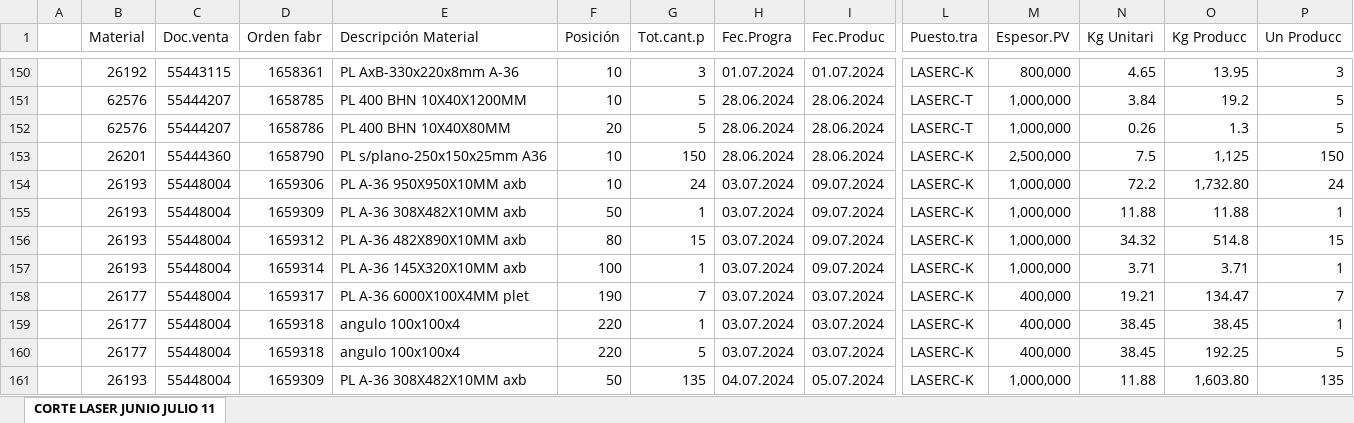
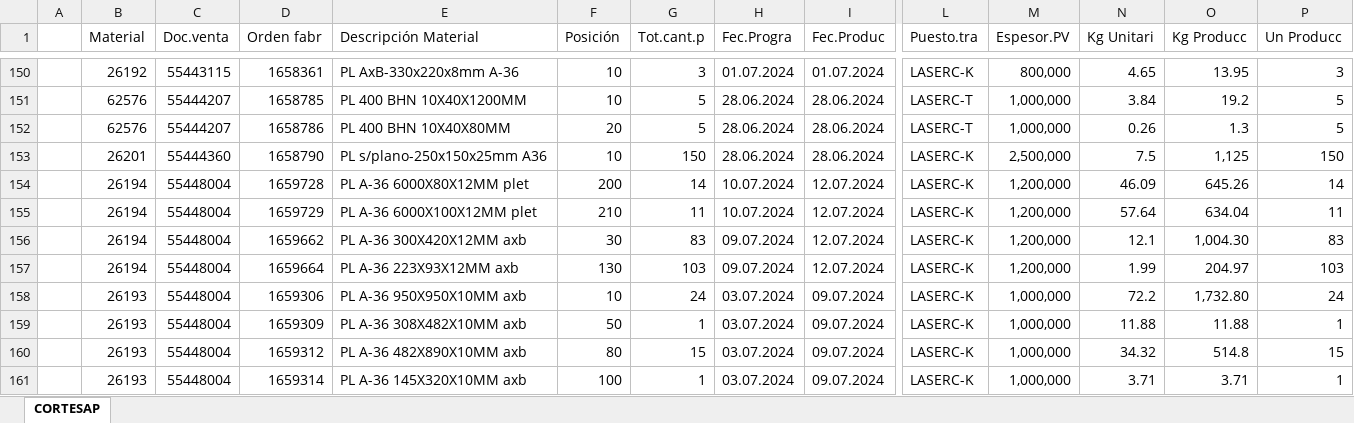
Before and after one commit to jarb29/jamesStreamlit, an Excel workbook: data/CORTE_SAP.xlsx, sheet CORTESAP, drawn as a sheet; only a part is shown, gaps mark what is left out; the shorter side is filled out with more unchanged rows; values as stored, in another font and other column widths than the file's, no borders; rows hold the shown columns only; the diff covers the shown part only; the diff names each change by its address in the sheet, - before the commit and + after, or states it on an @@ line.

```diff
--- a/data/CORTE_SAP.xlsx (sheet CORTESAP)
+++ b/data/CORTE_SAP.xlsx (sheet CORTESAP)
-sheet tab: CORTE LASER JUNIO JULIO 11
+sheet tab: CORTESAP
+row 154:  | 26194 | 55448004 | 1659728 | PL A-36 6000X80X12MM plet | 200 | 14 | 10.07.2024 | 12.07.2024 | LASERC-K | 1,200,000 | 46.09 | 645.26 | 14
+row 155:  | 26194 | 55448004 | 1659729 | PL A-36 6000X100X12MM plet | 210 | 11 | 10.07.2024 | 12.07.2024 | LASERC-K | 1,200,000 | 57.64 | 634.04 | 11
+row 156:  | 26194 | 55448004 | 1659662 | PL A-36 300X420X12MM axb | 30 | 83 | 09.07.2024 | 12.07.2024 | LASERC-K | 1,200,000 | 12.1 | 1,004.30 | 83
+row 157:  | 26194 | 55448004 | 1659664 | PL A-36 223X93X12MM axb | 130 | 103 | 09.07.2024 | 12.07.2024 | LASERC-K | 1,200,000 | 1.99 | 204.97 | 103
```
Also changed, not shown: 17 added rows elsewhere in this sheet, 2 other files.
